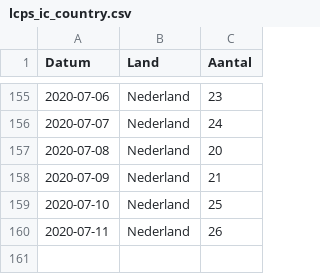
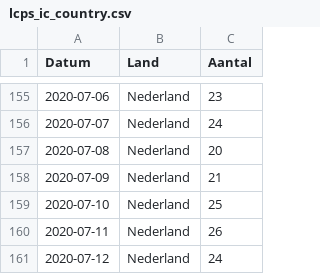
Before and after one commit to RVoor/CoronaWatchNL, a CSV file: data/lcps_ic_country.csv, drawn as a sheet; only a part is shown, gaps mark what is left out; the diff names each change by its address in the sheet, - before the commit and + after, or states it on an @@ line.

```diff
--- a/data/lcps_ic_country.csv
+++ b/data/lcps_ic_country.csv
+row 161: 2020-07-12 | Nederland | 24
```
Also changed, not shown: data-ic/data-lcps/LCPS_IC_latest.csv, data/lcps_ic.csv.
